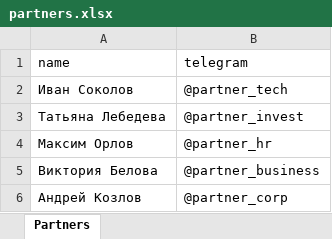
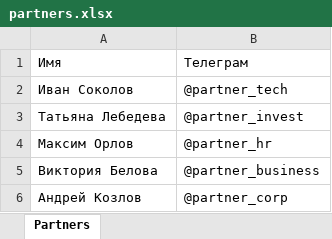
Before and after one commit to demoday-ai/eventai-platform, an Excel workbook: data/import_ready/partners.xlsx, sheet Partners, drawn as a sheet; values as stored, in another font and other column widths than the file's, no borders; removed rows and columns are numbered as before the commit, all else as after; the diff names each change by its address in the sheet, - before the commit and + after, or states it on an @@ line.

```diff
--- a/data/import_ready/partners.xlsx (sheet Partners)
+++ b/data/import_ready/partners.xlsx (sheet Partners)
-row 1: name | telegram
+row 1: Имя | Телеграм
```
Also changed, not shown: data/import_ready/experts.xlsx, data/import_ready/students.xlsx, 9 other files.
